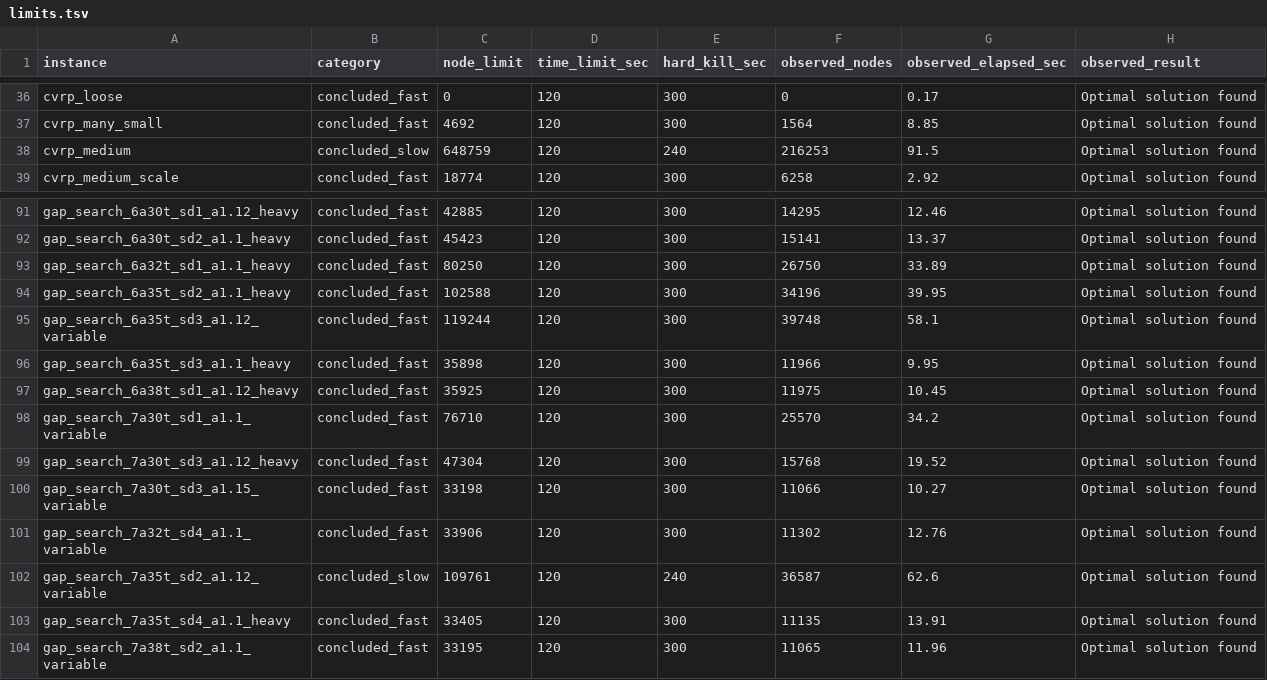
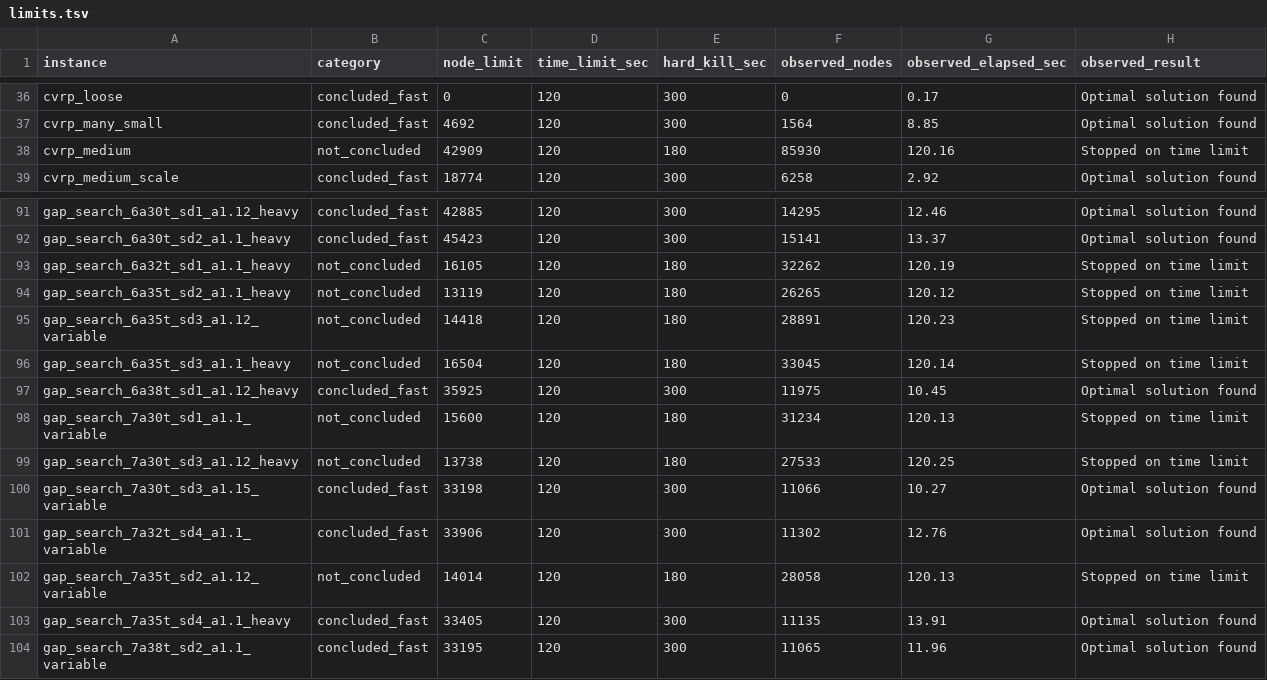
Before and after one commit to h-g-s/mip-sanity-data, a TSV file: limits.tsv, drawn as a sheet; only a part is shown, gaps mark what is left out; the diff covers the shown part only.

```diff
--- a/limits.tsv
+++ b/limits.tsv
@@ -37,3 +37,3 @@ cvrp_loose	concluded_fast	0	120	300	0	0.17	Optimal solution found
 cvrp_many_small	concluded_fast	4692	120	300	1564	8.85	Optimal solution found
-cvrp_medium	concluded_slow	648759	120	240	216253	91.5	Optimal solution found
+cvrp_medium	not_concluded	42909	120	180	85930	120.16	Stopped on time limit
 cvrp_medium_scale	concluded_fast	18774	120	300	6258	2.92	Optimal solution found
@@ -92,12 +92,12 @@ gap_search_6a30t_sd1_a1.12_heavy	concluded_fast	42885	120	300	14295	12.46	Optima
 gap_search_6a30t_sd2_a1.1_heavy	concluded_fast	45423	120	300	15141	13.37	Optimal solution found
-gap_search_6a32t_sd1_a1.1_heavy	concluded_fast	80250	120	300	26750	33.89	Optimal solution found
-gap_search_6a35t_sd2_a1.1_heavy	concluded_fast	102588	120	300	34196	39.95	Optimal solution found
-gap_search_6a35t_sd3_a1.12_variable	concluded_fast	119244	120	300	39748	58.1	Optimal solution found
-gap_search_6a35t_sd3_a1.1_heavy	concluded_fast	35898	120	300	11966	9.95	Optimal solution found
+gap_search_6a32t_sd1_a1.1_heavy	not_concluded	16105	120	180	32262	120.19	Stopped on time limit
+gap_search_6a35t_sd2_a1.1_heavy	not_concluded	13119	120	180	26265	120.12	Stopped on time limit
+gap_search_6a35t_sd3_a1.12_variable	not_concluded	14418	120	180	28891	120.23	Stopped on time limit
+gap_search_6a35t_sd3_a1.1_heavy	not_concluded	16504	120	180	33045	120.14	Stopped on time limit
 gap_search_6a38t_sd1_a1.12_heavy	concluded_fast	35925	120	300	11975	10.45	Optimal solution found
-gap_search_7a30t_sd1_a1.1_variable	concluded_fast	76710	120	300	25570	34.2	Optimal solution found
-gap_search_7a30t_sd3_a1.12_heavy	concluded_fast	47304	120	300	15768	19.52	Optimal solution found
+gap_search_7a30t_sd1_a1.1_variable	not_concluded	15600	120	180	31234	120.13	Stopped on time limit
+gap_search_7a30t_sd3_a1.12_heavy	not_concluded	13738	120	180	27533	120.25	Stopped on time limit
 gap_search_7a30t_sd3_a1.15_variable	concluded_fast	33198	120	300	11066	10.27	Optimal solution found
 gap_search_7a32t_sd4_a1.1_variable	concluded_fast	33906	120	300	11302	12.76	Optimal solution found
-gap_search_7a35t_sd2_a1.12_variable	concluded_slow	109761	120	240	36587	62.6	Optimal solution found
+gap_search_7a35t_sd2_a1.12_variable	not_concluded	14014	120	180	28058	120.13	Stopped on time limit
 gap_search_7a35t_sd4_a1.1_heavy	concluded_fast	33405	120	300	11135	13.91	Optimal solution found
```
Also changed, not shown: 108 edited cells elsewhere in this file.
